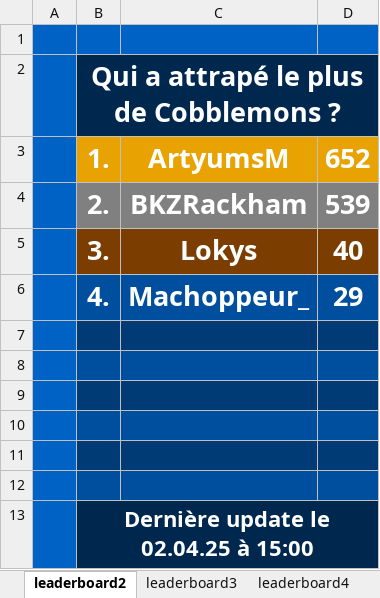
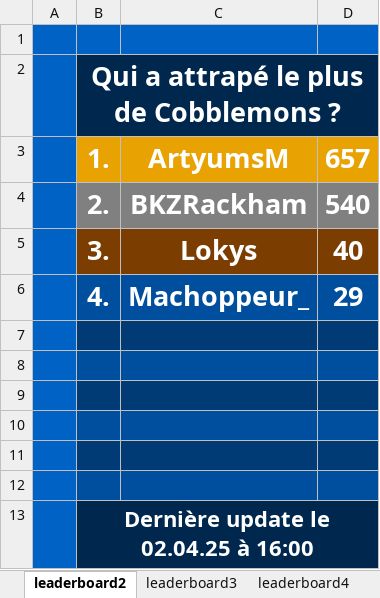
Before and after one commit to SamuelDeliens/MCStatsCompiler, an Excel workbook: output.xlsx, sheet leaderboard2, drawn as a sheet; values as stored, in another font and other column widths than the file's, no borders; the diff names each change by its address in the sheet, - before the commit and + after, or states it on an @@ line.

```diff
--- a/output.xlsx (sheet leaderboard2)
+++ b/output.xlsx (sheet leaderboard2)
-D3: 652
+D3: 657
-D4: 539
+D4: 540
-B13: Dernière update le 02.04.25 à 15:00
+B13: Dernière update le 02.04.25 à 16:00
```
Also changed, not shown: sheet leaderboard4, sheet leaderboard3, 3 other files.
